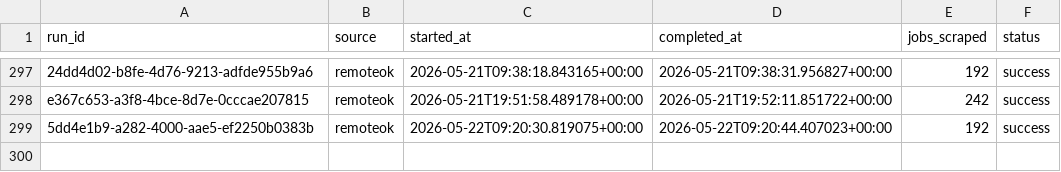
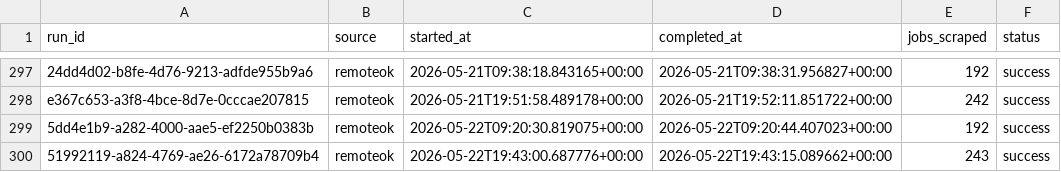
Before and after one commit to tanprabhu/job-market-pulse, a CSV file: data/meta/scrape_runs.csv, drawn as a sheet; only a part is shown, gaps mark what is left out; the diff names each change by its address in the sheet, - before the commit and + after, or states it on an @@ line.

```diff
--- a/data/meta/scrape_runs.csv
+++ b/data/meta/scrape_runs.csv
+row 300: 51992119-a824-4769-ae26-6172a78709b4 | remoteok | 2026-05-22T19:43:00.687776+00:00 | 2026-05-22T19:43:15.089662+00:00 | 243 | success
```
Also changed, not shown: data/processed/run_job_info.csv, 2 other files.
